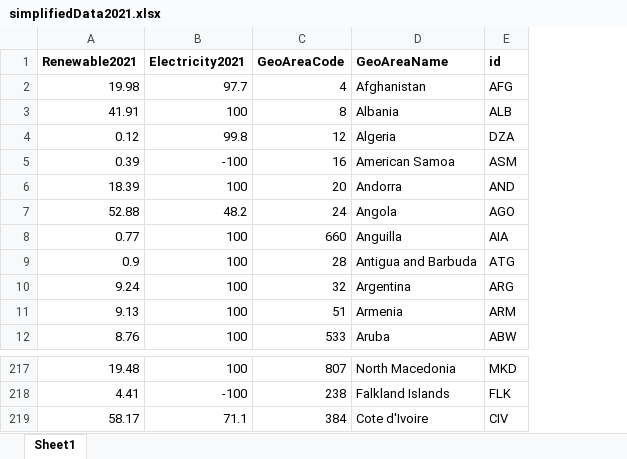
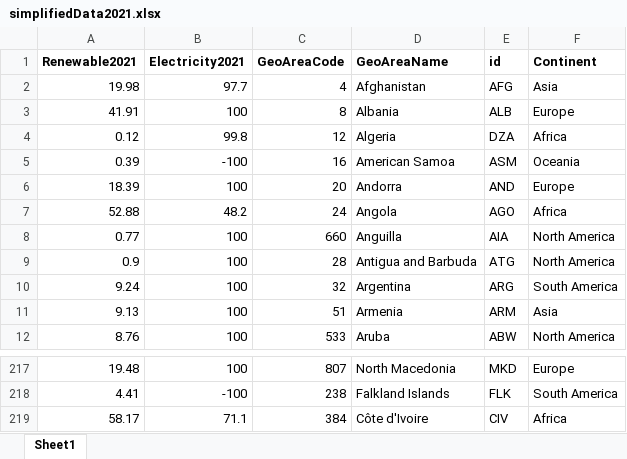
Before and after one commit to Zen204/Renewable_Energy_Usage, an Excel workbook: data/simplifiedData2021.xlsx, sheet Sheet1, drawn as a sheet; only a part is shown, gaps mark what is left out; values as stored, in another font and other column widths than the file's, no borders; the diff names each change by its address in the sheet, - before the commit and + after, or states it on an @@ line.

Commit message:
data cleaning and addition for continents data

```diff
--- a/data/simplifiedData2021.xlsx (sheet Sheet1)
+++ b/data/simplifiedData2021.xlsx (sheet Sheet1)
+column F (Continent), rows 2-12: Asia | Europe | Africa | Oceania | Europe | Africa | North America | North America | South America | Asia | North America; rows 217-219: Europe | South America | Africa
-D219 (GeoAreaName): Cote d'Ivoire
+D219 (GeoAreaName): Côte d'Ivoire
```
